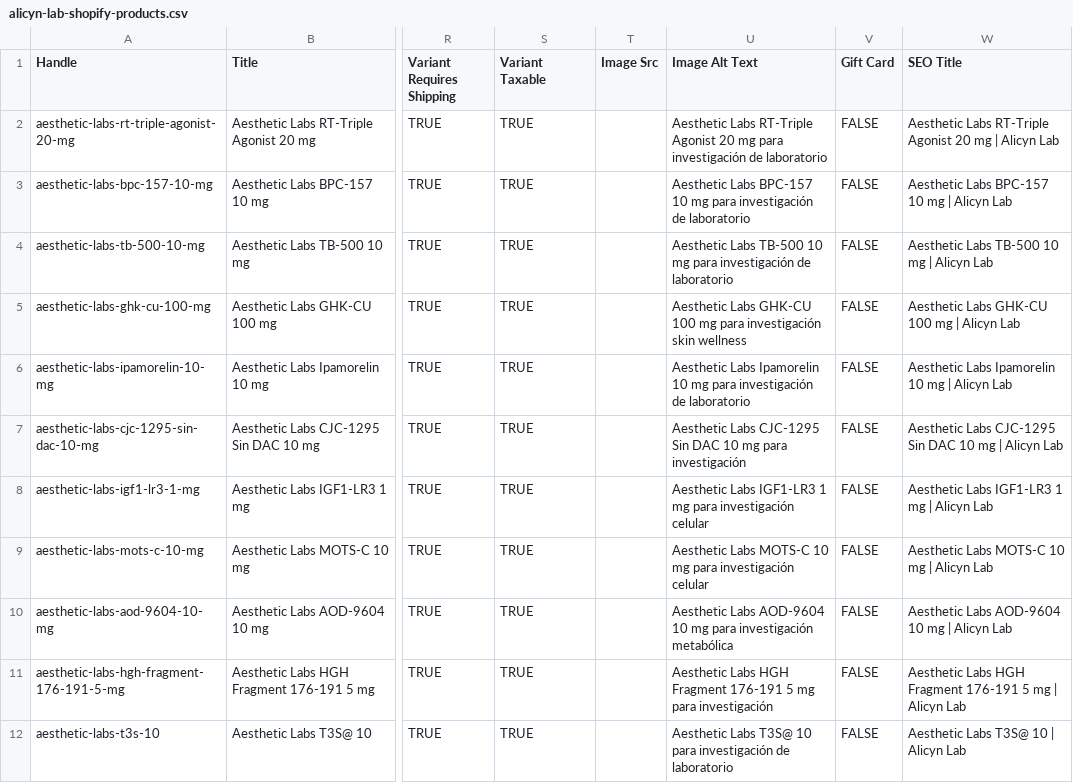
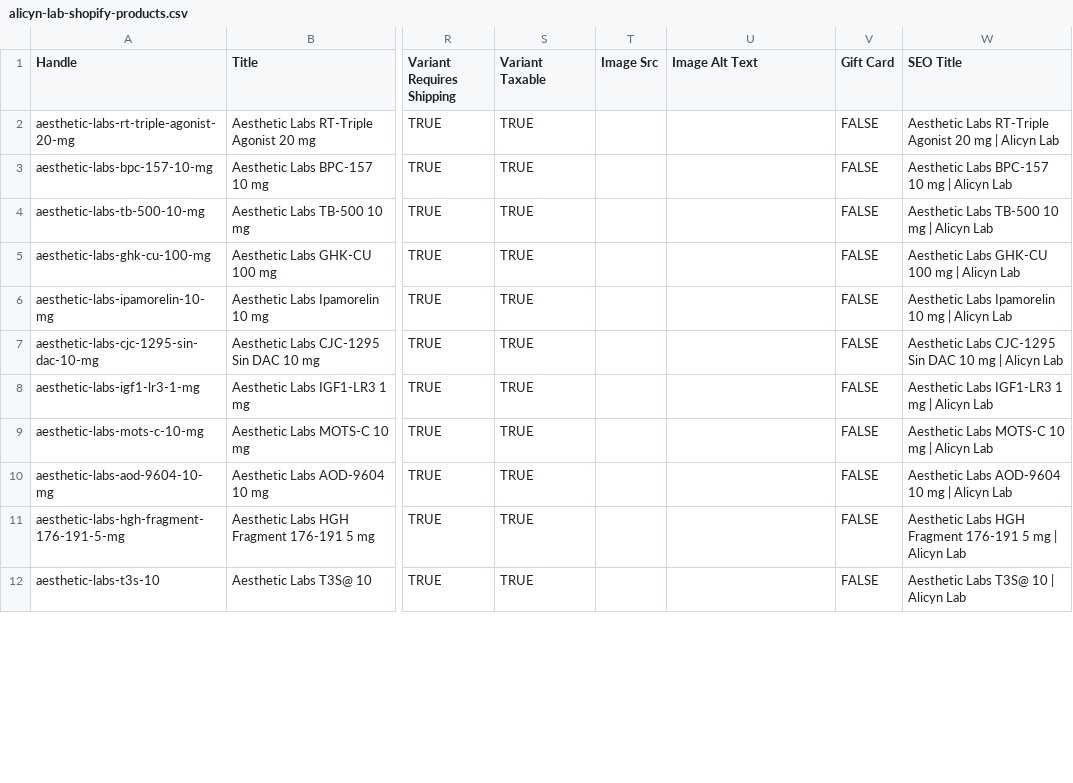
Before and after one commit to sebhesp/alicynmx.com-page, a CSV file: data/alicyn-lab-shopify-products.csv, drawn as a sheet; only a part is shown, gaps mark what is left out; the diff covers the shown part only; the diff names each change by its address in the sheet, - before the commit and + after, or states it on an @@ line.

Commit message:
fix: keep Alicyn Lab catalog importable before images

```diff
--- a/data/alicyn-lab-shopify-products.csv
+++ b/data/alicyn-lab-shopify-products.csv
-U2 (Image Alt Text): Aesthetic Labs RT-Triple Agonist 20 mg para investigación de laboratorio
+U2 (Image Alt Text): (empty)
-U3 (Image Alt Text): Aesthetic Labs BPC-157 10 mg para investigación de laboratorio
+U3 (Image Alt Text): (empty)
-U4 (Image Alt Text): Aesthetic Labs TB-500 10 mg para investigación de laboratorio
+U4 (Image Alt Text): (empty)
-U5 (Image Alt Text): Aesthetic Labs GHK-CU 100 mg para investigación skin wellness
+U5 (Image Alt Text): (empty)
-U6 (Image Alt Text): Aesthetic Labs Ipamorelin 10 mg para investigación de laboratorio
+U6 (Image Alt Text): (empty)
-U7 (Image Alt Text): Aesthetic Labs CJC-1295 Sin DAC 10 mg para investigación
+U7 (Image Alt Text): (empty)
-U8 (Image Alt Text): Aesthetic Labs IGF1-LR3 1 mg para investigación celular
+U8 (Image Alt Text): (empty)
-U9 (Image Alt Text): Aesthetic Labs MOTS-C 10 mg para investigación celular
+U9 (Image Alt Text): (empty)
-U10 (Image Alt Text): Aesthetic Labs AOD-9604 10 mg para investigación metabólica
+U10 (Image Alt Text): (empty)
-U11 (Image Alt Text): Aesthetic Labs HGH Fragment 176-191 5 mg para investigación
+U11 (Image Alt Text): (empty)
-U12 (Image Alt Text): Aesthetic Labs T3S@ 10 para investigación de laboratorio
+U12 (Image Alt Text): (empty)
```
Also changed, not shown: 10 edited cells elsewhere in this file, 1 other file.
